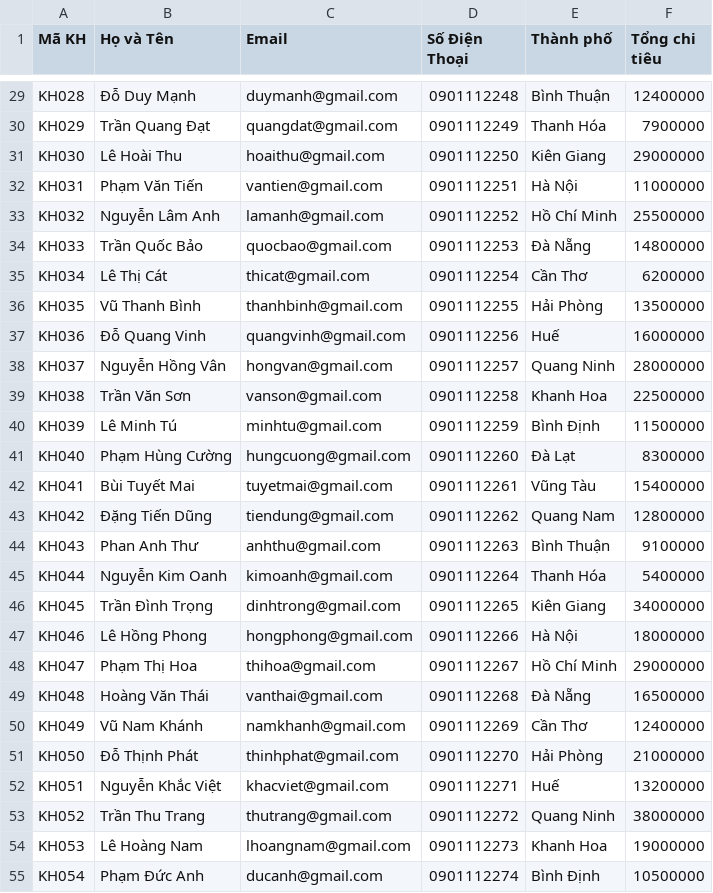
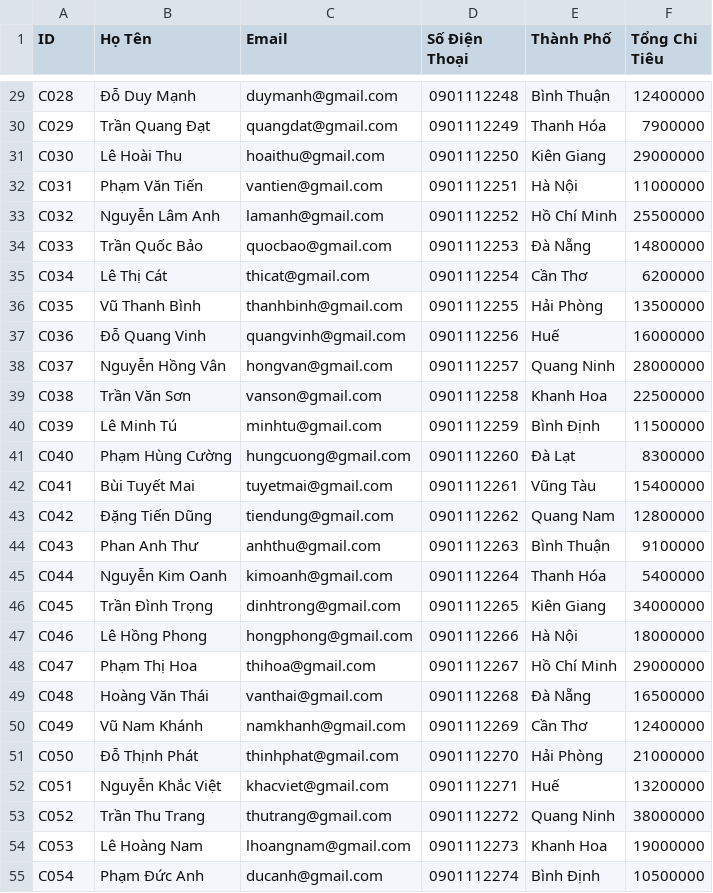
Before and after one commit to duongvipubqn/DreamStay, a CSV file: csv/customers.csv, drawn as a sheet; only a part is shown, gaps mark what is left out; the diff covers the shown part only; the diff names each change by its address in the sheet, - before the commit and + after, or states it on an @@ line.

```diff
--- a/csv/customers.csv
+++ b/csv/customers.csv
-A1: Mã KH
+A1: ID
-B1: Họ và Tên
+B1: Họ Tên
-E1: Thành phố
+E1: Thành Phố
-F1: Tổng chi tiêu
+F1: Tổng Chi Tiêu
-A29 (ID): KH028
+A29 (ID): C028
-A30 (ID): KH029
+A30 (ID): C029
-A31 (ID): KH030
+A31 (ID): C030
-A32 (ID): KH031
+A32 (ID): C031
-A33 (ID): KH032
+A33 (ID): C032
-A34 (ID): KH033
+A34 (ID): C033
-A35 (ID): KH034
+A35 (ID): C034
-A36 (ID): KH035
+A36 (ID): C035
-A37 (ID): KH036
+A37 (ID): C036
-A38 (ID): KH037
+A38 (ID): C037
-A39 (ID): KH038
+A39 (ID): C038
-A40 (ID): KH039
+A40 (ID): C039
-A41 (ID): KH040
+A41 (ID): C040
-A42 (ID): KH041
+A42 (ID): C041
-A43 (ID): KH042
+A43 (ID): C042
-A44 (ID): KH043
+A44 (ID): C043
-A45 (ID): KH044
+A45 (ID): C044
-A46 (ID): KH045
+A46 (ID): C045
-A47 (ID): KH046
+A47 (ID): C046
-A48 (ID): KH047
+A48 (ID): C047
-A49 (ID): KH048
+A49 (ID): C048
-A50 (ID): KH049
+A50 (ID): C049
-A51 (ID): KH050
+A51 (ID): C050
-A52 (ID): KH051
+A52 (ID): C051
-A53 (ID): KH052
+A53 (ID): C052
-A54 (ID): KH053
+A54 (ID): C053
-A55 (ID): KH054
+A55 (ID): C054
```
Also changed, not shown: 40 edited cells elsewhere in this file, csv/employees.csv, csv/rooms.csv, 10 other files.
